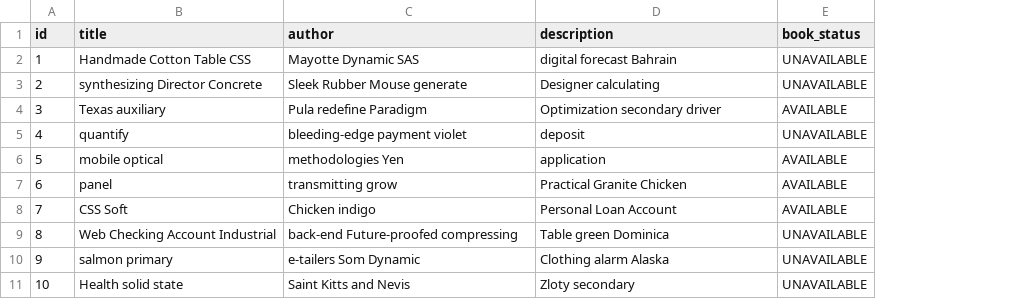
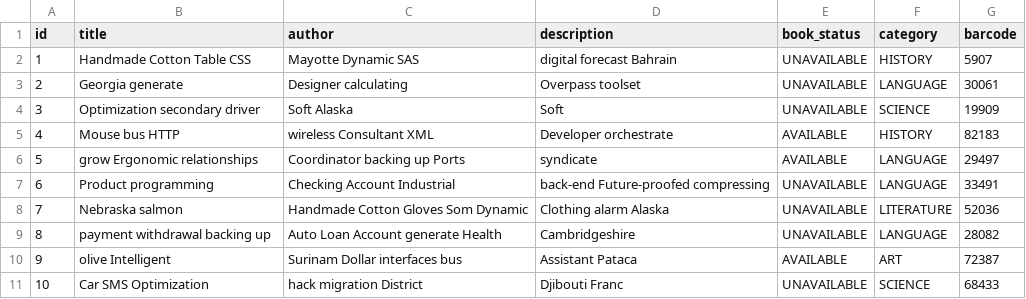
Before and after one commit to CNAPS-MSA/book, a CSV file: src/main/resources/config/liquibase/fake-data/book.csv, drawn as a sheet; the diff names each change by its address in the sheet, - before the commit and + after, or states it on an @@ line.

```diff
--- a/src/main/resources/config/liquibase/fake-data/book.csv
+++ b/src/main/resources/config/liquibase/fake-data/book.csv
+column F (category), rows 2-11: HISTORY | LANGUAGE | SCIENCE | HISTORY | LANGUAGE | LANGUAGE | LITERATURE | LANGUAGE | ART | SCIENCE
+column G (barcode), rows 2-11: 5907 | 30061 | 19909 | 82183 | 29497 | 33491 | 52036 | 28082 | 72387 | 68433
-B3 (title): synthesizing Director Concrete
+B3 (title): Georgia generate
-C3 (author): Sleek Rubber Mouse generate
+C3 (author): Designer calculating
-D3 (description): Designer calculating
+D3 (description): Overpass toolset
-B4 (title): Texas auxiliary
+B4 (title): Optimization secondary driver
-C4 (author): Pula redefine Paradigm
+C4 (author): Soft Alaska
-D4 (description): Optimization secondary driver
+D4 (description): Soft
-E4 (book_status): AVAILABLE
+E4 (book_status): UNAVAILABLE
-B5 (title): quantify
+B5 (title): Mouse bus HTTP
-C5 (author): bleeding-edge payment violet
+C5 (author): wireless Consultant XML
-D5 (description): deposit
+D5 (description): Developer orchestrate
-E5 (book_status): UNAVAILABLE
+E5 (book_status): AVAILABLE
-B6 (title): mobile optical
+B6 (title): grow Ergonomic relationships
-C6 (author): methodologies Yen
+C6 (author): Coordinator backing up Ports
-D6 (description): application
+D6 (description): syndicate
-B7 (title): panel
+B7 (title): Product programming
-C7 (author): transmitting grow
+C7 (author): Checking Account Industrial
-D7 (description): Practical Granite Chicken
+D7 (description): back-end Future-proofed compressing
-E7:E8 (book_status): AVAILABLE
+E7:E8 (book_status): UNAVAILABLE
-B8 (title): CSS Soft
+B8 (title): Nebraska salmon
-C8 (author): Chicken indigo
+C8 (author): Handmade Cotton Gloves Som Dynamic
-D8 (description): Personal Loan Account
+D8 (description): Clothing alarm Alaska
-B9 (title): Web Checking Account Industrial
+B9 (title): payment withdrawal backing up
-C9 (author): back-end Future-proofed compressing
+C9 (author): Auto Loan Account generate Health
-D9 (description): Table green Dominica
+D9 (description): Cambridgeshire
-B10 (title): salmon primary
+B10 (title): olive Intelligent
-C10 (author): e-tailers Som Dynamic
+C10 (author): Surinam Dollar interfaces bus
-D10 (description): Clothing alarm Alaska
+D10 (description): Assistant Pataca
-E10 (book_status): UNAVAILABLE
+E10 (book_status): AVAILABLE
-B11 (title): Health solid state
+B11 (title): Car SMS Optimization
-C11 (author): Saint Kitts and Nevis
+C11 (author): hack migration District
-D11 (description): Zloty secondary
+D11 (description): Djibouti Franc
```
Also changed, not shown: 15 other files.
